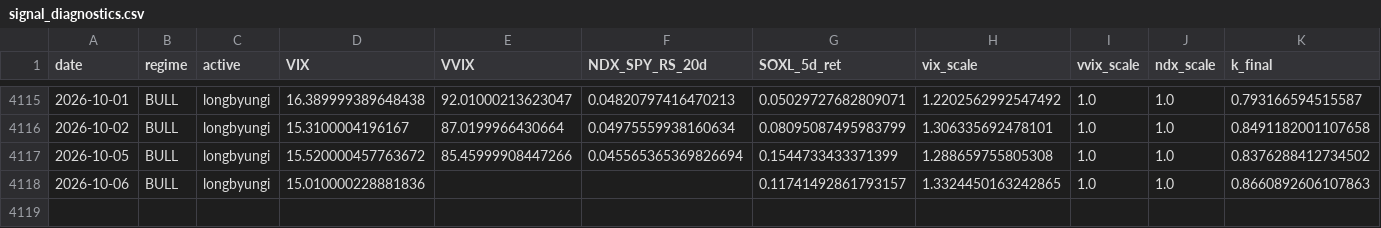
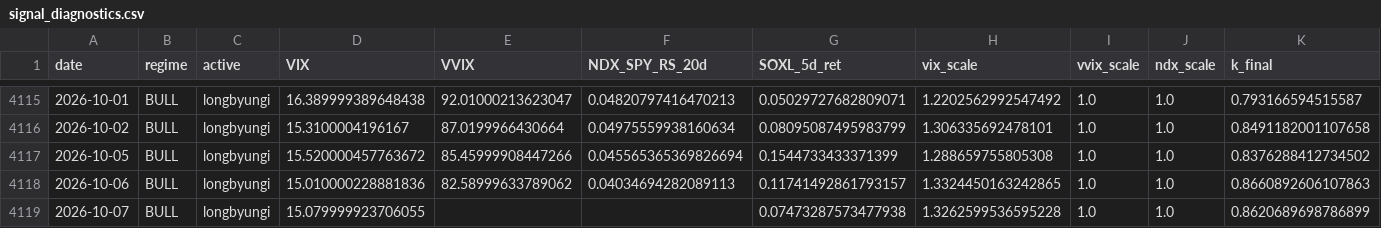
Before and after one commit to sunghakg/bube-v1-dashboard, a CSV file: data/v2_final/signal_diagnostics.csv, drawn as a sheet; only a part is shown, gaps mark what is left out; rows hold the shown columns only; the diff names each change by its address in the sheet, - before the commit and + after, or states it on an @@ line.

```diff
--- a/data/v2_final/signal_diagnostics.csv
+++ b/data/v2_final/signal_diagnostics.csv
-E4118 (VVIX): (empty)
+E4118 (VVIX): 82.58999633789062
-F4118 (NDX_SPY_RS_20d): (empty)
+F4118 (NDX_SPY_RS_20d): 0.04034694282089113
+row 4119: 2026-10-07 | BULL | longbyungi | 15.079999923706055 |  |  | 0.07473287573477938 | 1.3262599536595228 | 1.0 | 1.0 | 0.8620689698786899
```
Also changed, not shown: data/champ_nomargin/daily.csv, data/champ_nomargin/equity_curves.csv, 10 other files.
